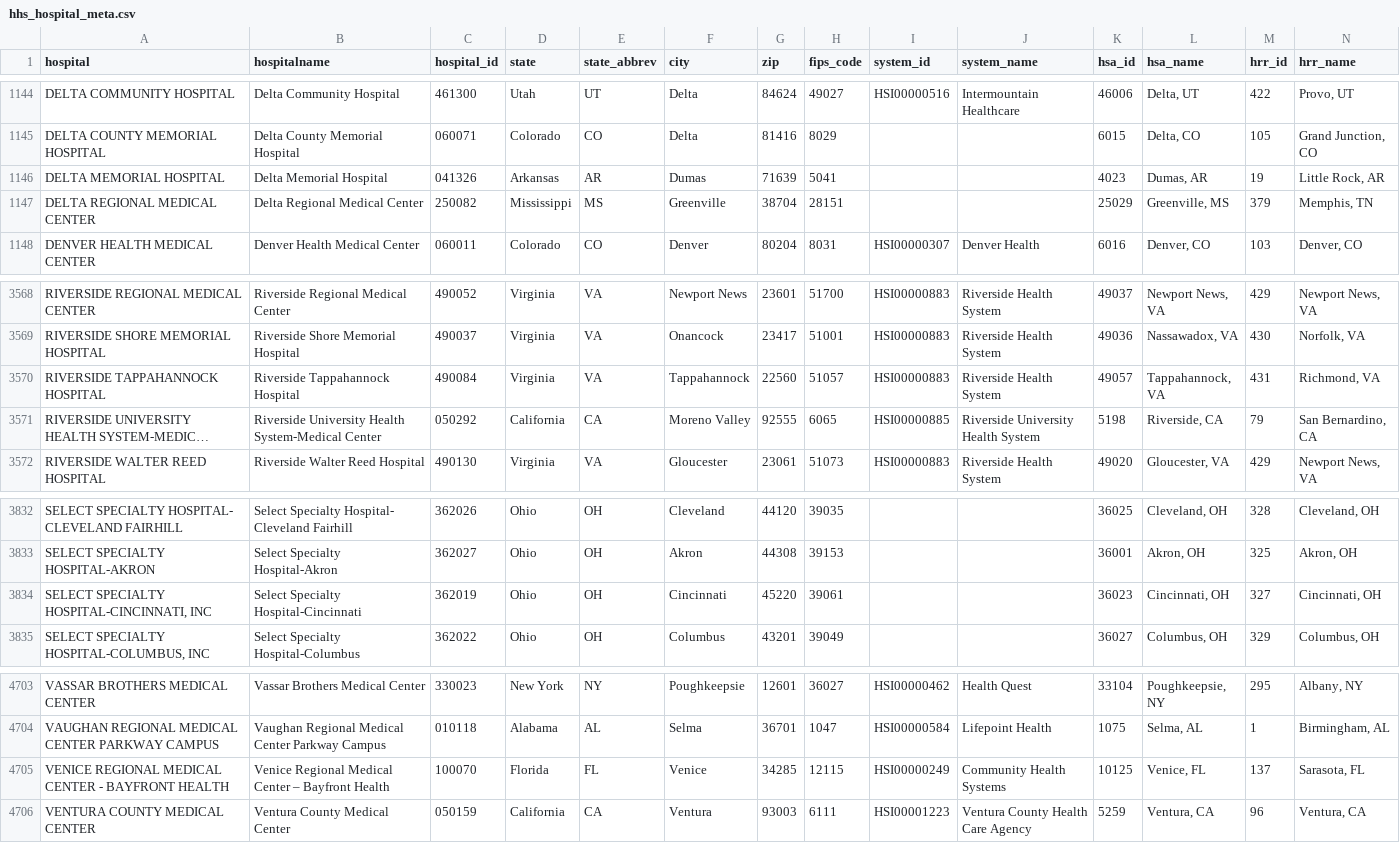
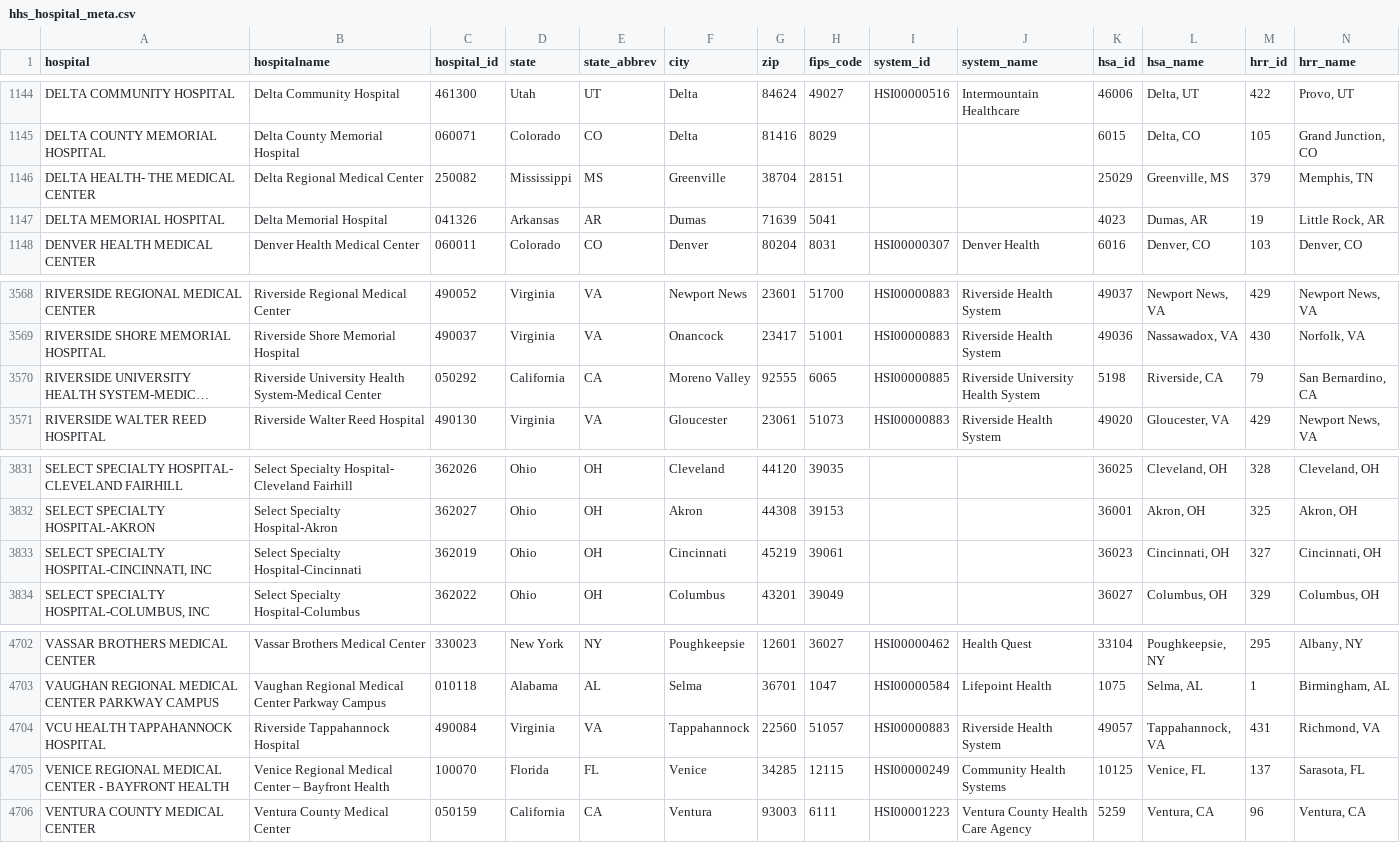
Before and after one commit to flixpar/covid-patient-redistribution-site, a CSV file: data/hhs_hospital_meta.csv, drawn as a sheet; only a part is shown, gaps mark what is left out; long unchanged cells end in …; removed rows and columns are numbered as before the commit, all else as after; the diff names each change by its address in the sheet, - before the commit and + after, or states it on an @@ line.

```diff
--- a/data/hhs_hospital_meta.csv
+++ b/data/hhs_hospital_meta.csv
+row 1146: DELTA HEALTH- THE MEDICAL CENTER | Delta Regional Medical Center | 250082 | Mississippi | MS | Greenville | 38704 | 28151 |  |  | 25029 | Greenville, MS | 379 | Memphis, TN
-row 1147: DELTA REGIONAL MEDICAL CENTER | Delta Regional Medical Center | 250082 | Mississippi | MS | Greenville | 38704 | 28151 |  |  | 25029 | Greenville, MS | 379 | Memphis, TN
-row 3570: RIVERSIDE TAPPAHANNOCK HOSPITAL | Riverside Tappahannock Hospital | 490084 | Virginia | VA | Tappahannock | 22560 | 51057 | HSI00000883 | Riverside Health System | 49057 | Tappahannock, VA | 431 | Richmond, VA
-G3833 (zip): 45220
+G3833 (zip): 45219
+row 4704: VCU HEALTH TAPPAHANNOCK HOSPITAL | Riverside Tappahannock Hospital | 490084 | Virginia | VA | Tappahannock | 22560 | 51057 | HSI00000883 | Riverside Health System | 49057 | Tappahannock, VA | 431 | Richmond, VA
```
Also changed, not shown: data/capacity_hhs.csv, data/hhs_current_load.csv, 16 other files.
